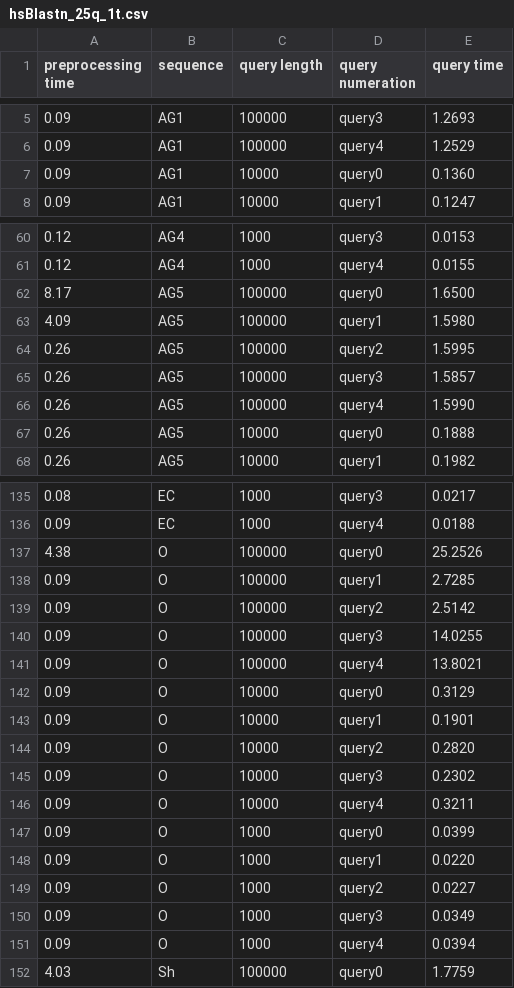
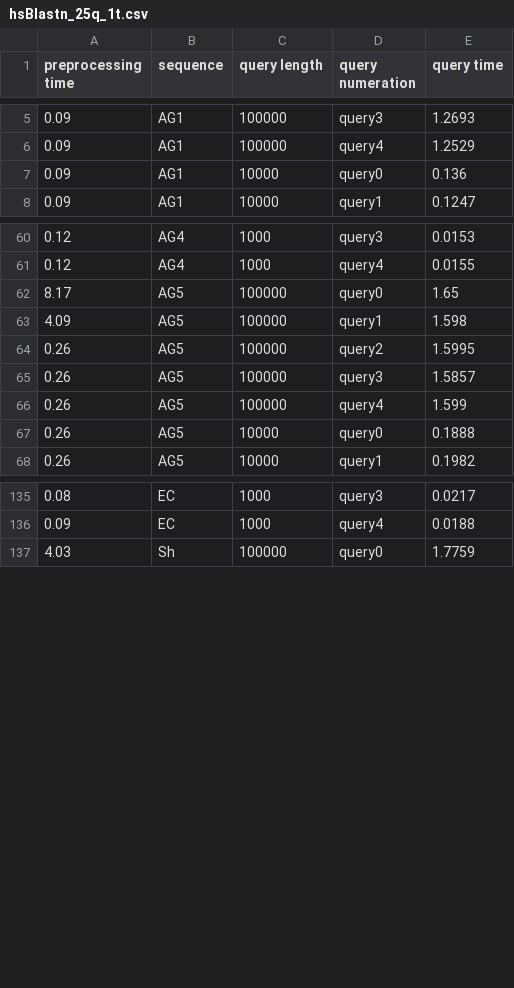
Before and after one commit to Weenkus/Phylo-research, a CSV file: results/hsblastn/hsBlastn_25q_1t.csv, drawn as a sheet; only a part is shown, gaps mark what is left out; the diff covers the shown part only.

```diff
--- a/results/hsblastn/hsBlastn_25q_1t.csv
+++ b/results/hsblastn/hsBlastn_25q_1t.csv
@@ -6,3 +6,3 @@ preprocessing time, sequence, query length, query numeration, query time
 0.09,AG1,100000,query4,1.2529
-0.09,AG1,10000,query0,0.1360
+0.09,AG1,10000,query0,0.136
 0.09,AG1,10000,query1,0.1247
@@ -61,7 +61,7 @@ preprocessing time, sequence, query length, query numeration, query time
 0.12,AG4,1000,query4,0.0155
-8.17,AG5,100000,query0,1.6500
-4.09,AG5,100000,query1,1.5980
+8.17,AG5,100000,query0,1.65
+4.09,AG5,100000,query1,1.598
 0.26,AG5,100000,query2,1.5995
 0.26,AG5,100000,query3,1.5857
-0.26,AG5,100000,query4,1.5990
+0.26,AG5,100000,query4,1.599
 0.26,AG5,10000,query0,0.1888
@@ -136,17 +136,2 @@ preprocessing time, sequence, query length, query numeration, query time
 0.09,EC,1000,query4,0.0188
-4.38,O,100000,query0,25.2526
-0.09,O,100000,query1,2.7285
-0.09,O,100000,query2,2.5142
-0.09,O,100000,query3,14.0255
-0.09,O,100000,query4,13.8021
-0.09,O,10000,query0,0.3129
-0.09,O,10000,query1,0.1901
-0.09,O,10000,query2,0.2820
-0.09,O,10000,query3,0.2302
-0.09,O,10000,query4,0.3211
-0.09,O,1000,query0,0.0399
-0.09,O,1000,query1,0.0220
-0.09,O,1000,query2,0.0227
-0.09,O,1000,query3,0.0349
-0.09,O,1000,query4,0.0394
 4.03,Sh,100000,query0,1.7759
```
Also changed, not shown: 18 edited cells elsewhere in this file, results/hsblastn/hsBlastn_25q_4t.csv, results/hsblastn/hsBlastn_5q_1t.csv, 10 other files.
